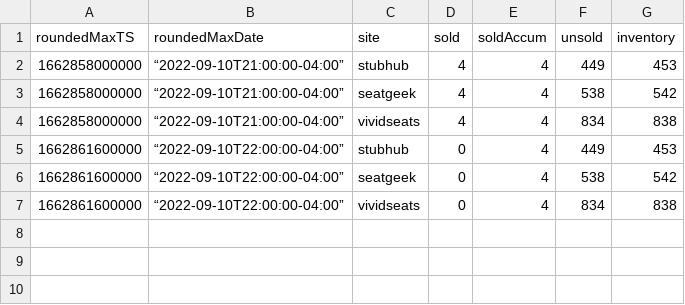
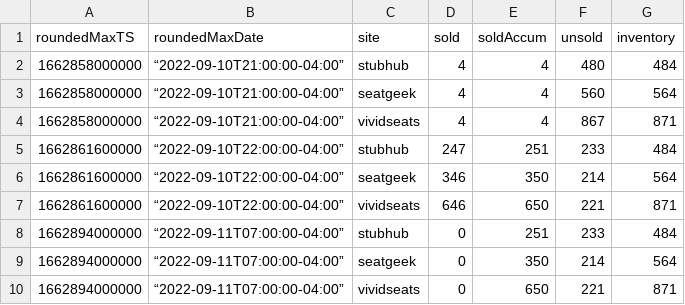
Before and after one commit to spudtrooper/spudtrooper.github.io, a CSV file: seats/us_open_mens_final/us_open_mens_final_inventory.csv, drawn as a sheet.

```diff
--- a/seats/us_open_mens_final/us_open_mens_final_inventory.csv
+++ b/seats/us_open_mens_final/us_open_mens_final_inventory.csv
@@ -1,7 +1,10 @@
 roundedMaxTS,roundedMaxDate,site,sold,soldAccum,unsold,inventory
-1662858000000,“2022-09-10T21:00:00-04:00”,stubhub,4,4,449,453
-1662858000000,“2022-09-10T21:00:00-04:00”,seatgeek,4,4,538,542
-1662858000000,“2022-09-10T21:00:00-04:00”,vividseats,4,4,834,838
-1662861600000,“2022-09-10T22:00:00-04:00”,stubhub,0,4,449,453
-1662861600000,“2022-09-10T22:00:00-04:00”,seatgeek,0,4,538,542
-1662861600000,“2022-09-10T22:00:00-04:00”,vividseats,0,4,834,838
+1662858000000,“2022-09-10T21:00:00-04:00”,stubhub,4,4,480,484
+1662858000000,“2022-09-10T21:00:00-04:00”,seatgeek,4,4,560,564
+1662858000000,“2022-09-10T21:00:00-04:00”,vividseats,4,4,867,871
+1662861600000,“2022-09-10T22:00:00-04:00”,stubhub,247,251,233,484
+1662861600000,“2022-09-10T22:00:00-04:00”,seatgeek,346,350,214,564
+1662861600000,“2022-09-10T22:00:00-04:00”,vividseats,646,650,221,871
+1662894000000,“2022-09-11T07:00:00-04:00”,stubhub,0,251,233,484
+1662894000000,“2022-09-11T07:00:00-04:00”,seatgeek,0,350,214,564
+1662894000000,“2022-09-11T07:00:00-04:00”,vividseats,0,650,221,871
```
Also changed, not shown: 5 other files.
